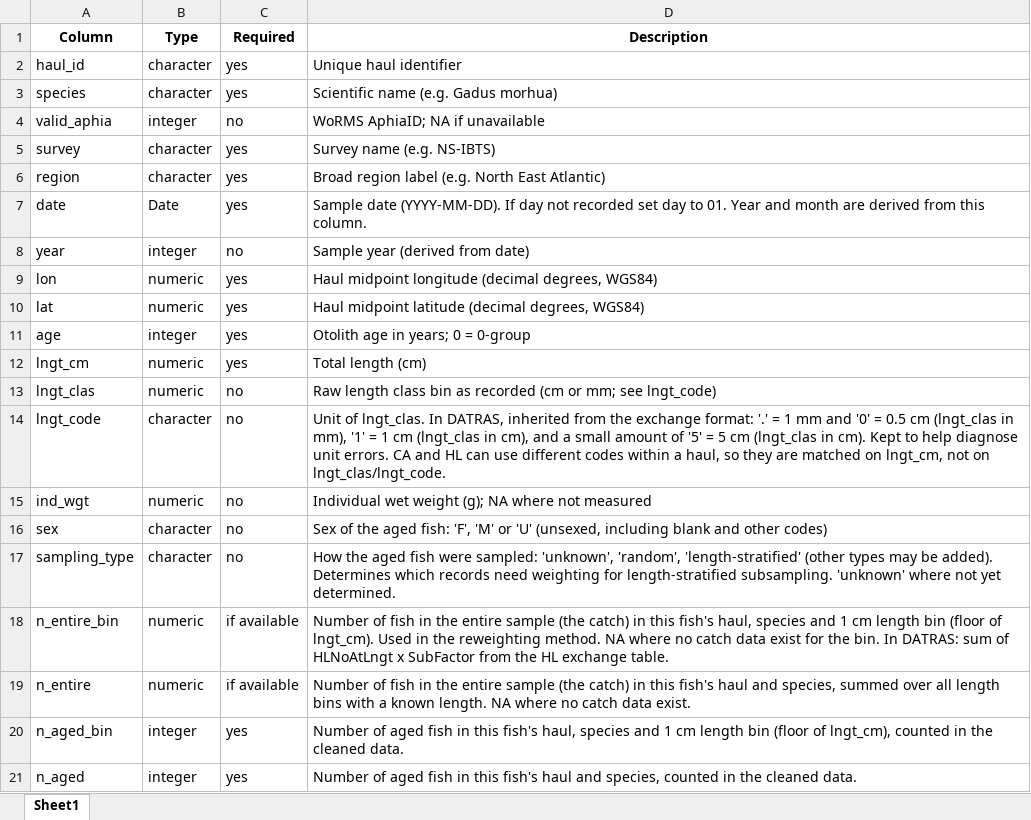
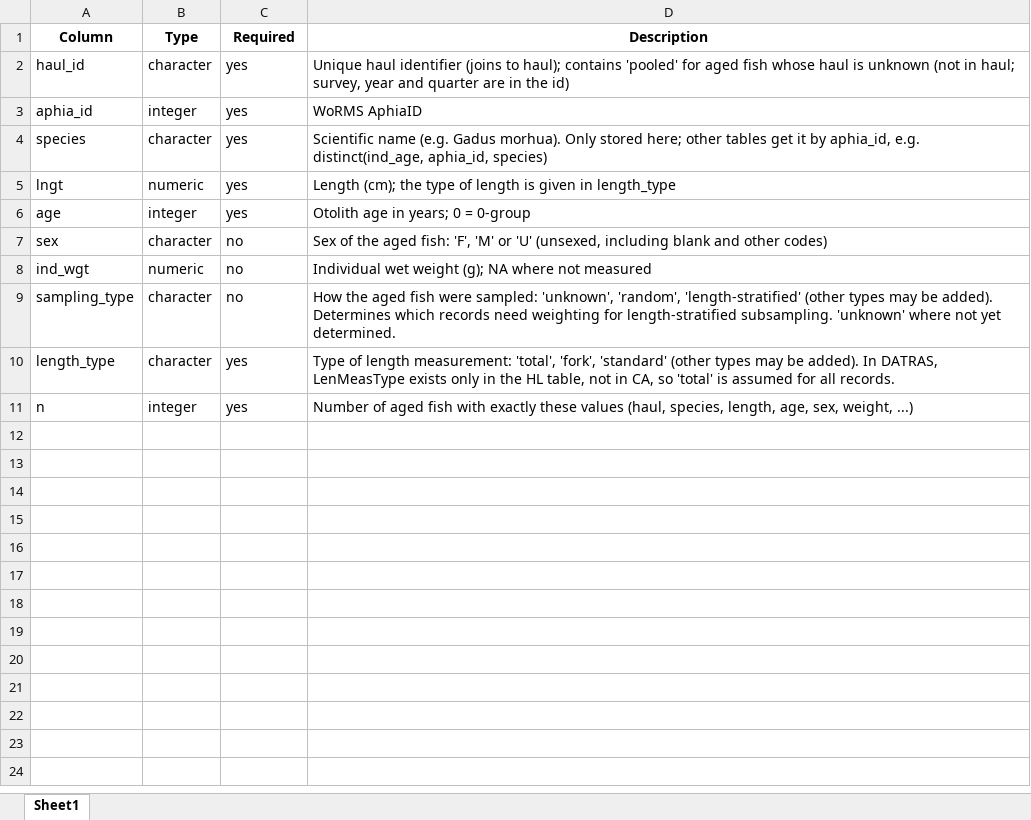
Before and after one commit to maxlindmark/wggrafy-data, an Excel workbook: standard_formats/ind_age_template.xlsx, sheet Sheet1, drawn as a sheet; values as stored, in another font and other column widths than the file's, no borders; removed rows and columns are numbered as before the commit, all else as after; the diff names each change by its address in the sheet, - before the commit and + after, or states it on an @@ line.

Commit message:
Major version…
* Outputs are now re-worked into haul, len_freq and ind_age tables. These replace length_clean and catch_clean

* DATRAS data are also reworked. Catch in 1 cm bins rounded to whole fish; SpecVal and BySpecRecCode checks separate zeros from unknown catch, Aged fish without a haul kept with a pooled haul_id. New corrections include: EVHOE 2018 DataType, catch lengths above 2 x maxL, missing positions

* General structure: README + cleaning notes per region + metadata_docs/ices_datras.md + TODO.md + rewritten and/or moved.

```diff
--- a/standard_formats/ind_age_template.xlsx (sheet Sheet1)
+++ b/standard_formats/ind_age_template.xlsx (sheet Sheet1)
-D2 (Description): …haul identifier
+D2 (Description): …haul identifier (joins to haul); contains 'pooled' for aged fish whose haul is unknown (not in haul; survey, year and quarter are in the id)
+row 3: aphia_id | integer | yes | WoRMS AphiaID
-D4 (Description): …(e.g. Gadus morhua)
+D4 (Description): …(e.g. Gadus morhua). Only stored here; other tables get it by aphia_id, e.g. distinct(ind_age, aphia_id, species)
-row 4: valid_aphia | integer | no | WoRMS AphiaID; NA if unavailable
-row 5: survey | character | yes | Survey name (e.g. NS-IBTS)
-row 6: region | character | yes | Broad region label (e.g. North East Atlantic)
-row 7: date | Date | yes | Sample date (YYYY-MM-DD). If day not recorded set day to 01. Year and month are derived from this column.
-row 8: year | integer | no | Sample year (derived from date)
-A5 (Column): lon
+A5 (Column): lngt
-D5 (Description): Haul midpoint longitude (decimal degrees, WGS84)
+D5 (Description): Length (cm); the type of length is given in length_type
-row 10: lat | numeric | yes | Haul midpoint latitude (decimal degrees, WGS84)
-row 12: lngt_cm | numeric | yes | Total length (cm)
-row 13: lngt_clas | numeric | no | Raw length class bin as recorded (cm or mm; see lngt_code)
-A7 (Column): lngt_code
+A7 (Column): sex
-D7 (Description): Unit of lngt_clas. In DATRAS, inherited from the exchange format: '.' = 1 mm and '0' = 0.5 cm (lngt_clas in mm), '1' = 1 cm (lngt_clas in cm), and a small amount of '5' = 5 cm (lngt_clas in cm). Kept to help diagnose unit errors. CA and HL can use different codes within a haul, so they are matched on lngt_cm, not on lngt_clas/lngt_code.
+D7 (Description): Sex of the aged fish: 'F', 'M' or 'U' (unsexed, including blank and other codes)
-row 16: sex | character | no | Sex of the aged fish: 'F', 'M' or 'U' (unsexed, including blank and other codes)
-row 18: n_entire_bin | numeric | if available | Number of fish in the entire sample (the catch) in this fish's haul, species and 1 cm length bin (floor of lngt_cm). Used in the reweighting method. NA where no catch data exist for the bin. In DATRAS: sum of HLNoAtLngt x SubFactor from the HL exchange table.
-row 19: n_entire | numeric | if available | Number of fish in the entire sample (the catch) in this fish's haul and species, summed over all length bins with a known length. NA where no catch data exist.
-row 20: n_aged_bin | integer | yes | Number of aged fish in this fish's haul, species and 1 cm length bin (floor of lngt_cm), counted in the cleaned data.
+row 10: length_type | character | yes | Type of length measurement: 'total', 'fork', 'standard' (other types may be added). In DATRAS, LenMeasType exists only in the HL table, not in CA, so 'total' is assumed for all records.
-A11 (Column): n_aged
+A11 (Column): n
-D11 (Description): …aged fish in this fish's haul and species, counted in the cleaned data.
+D11 (Description): …aged fish with exactly these values (haul, species, length, age, sex, weight, ...)
```
Also changed, not shown: standard_formats/len_freq_template.xlsx, standard_formats/mean_length_at_age_template.xlsx, 51 other files.
